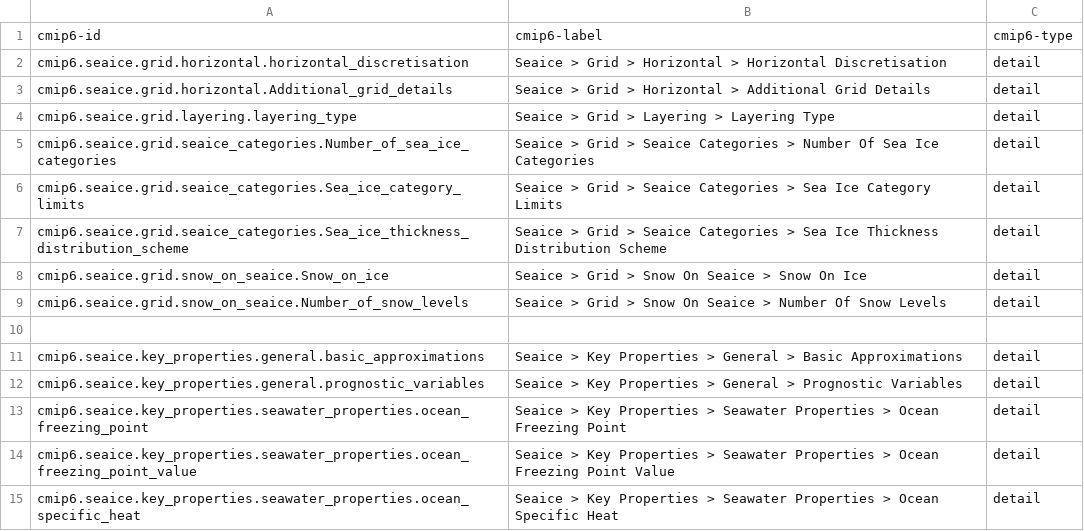
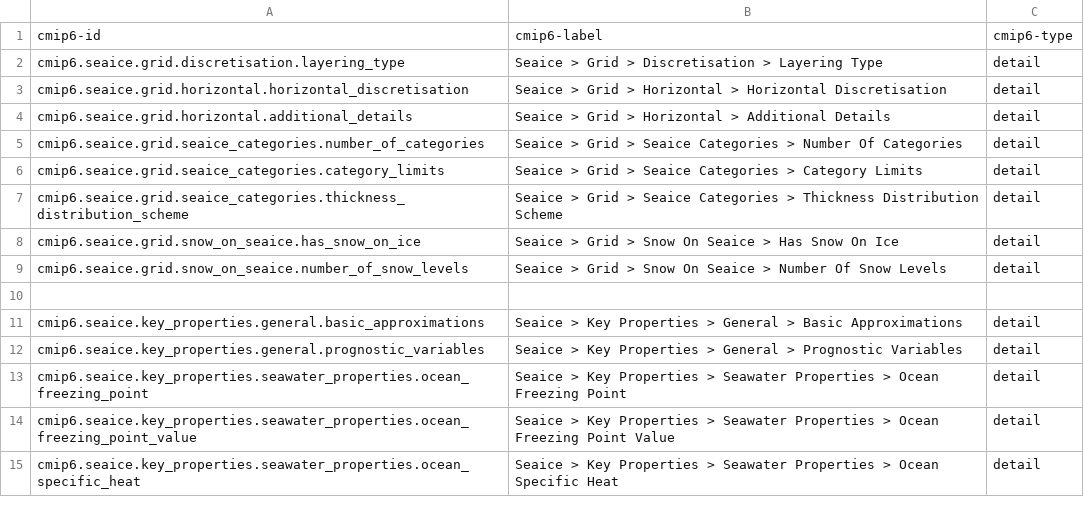
Before and after one commit to ES-DOC/cmip6-specializations-seaice, a CSV file: _seaice-ids-level-3.csv, drawn as a sheet; only a part is shown; the diff covers the shown part only.

```diff
--- a/_seaice-ids-level-3.csv
+++ b/_seaice-ids-level-3.csv
@@ -1,10 +1,10 @@
 cmip6-id, cmip6-label, cmip6-type
+cmip6.seaice.grid.discretisation.layering_type, Seaice > Grid > Discretisation > Layering Type, detail
 cmip6.seaice.grid.horizontal.horizontal_discretisation, Seaice > Grid > Horizontal > Horizontal Discretisation, detail
-cmip6.seaice.grid.horizontal.Additional_grid_details, Seaice > Grid > Horizontal > Additional Grid Details, detail
-cmip6.seaice.grid.layering.layering_type, Seaice > Grid > Layering > Layering Type, detail
-cmip6.seaice.grid.seaice_categories.Number_of_sea_ice_categories, Seaice > Grid > Seaice Categories > Number Of Sea Ice Categories, detail
-cmip6.seaice.grid.seaice_categories.Sea_ice_category_limits, Seaice > Grid > Seaice Categories > Sea Ice Category Limits, detail
-cmip6.seaice.grid.seaice_categories.Sea_ice_thickness_distribution_scheme, Seaice > Grid > Seaice Categories > Sea Ice Thickness Distribution Scheme, detail
-cmip6.seaice.grid.snow_on_seaice.Snow_on_ice, Seaice > Grid > Snow On Seaice > Snow On Ice, detail
-cmip6.seaice.grid.snow_on_seaice.Number_of_snow_levels, Seaice > Grid > Snow On Seaice > Number Of Snow Levels, detail
+cmip6.seaice.grid.horizontal.additional_details, Seaice > Grid > Horizontal > Additional Details, detail
+cmip6.seaice.grid.seaice_categories.number_of_categories, Seaice > Grid > Seaice Categories > Number Of Categories, detail
+cmip6.seaice.grid.seaice_categories.category_limits, Seaice > Grid > Seaice Categories > Category Limits, detail
+cmip6.seaice.grid.seaice_categories.thickness_distribution_scheme, Seaice > Grid > Seaice Categories > Thickness Distribution Scheme, detail
+cmip6.seaice.grid.snow_on_seaice.has_snow_on_ice, Seaice > Grid > Snow On Seaice > Has Snow On Ice, detail
+cmip6.seaice.grid.snow_on_seaice.number_of_snow_levels, Seaice > Grid > Snow On Seaice > Number Of Snow Levels, detail
 , ,
```
Also changed, not shown: 5 added rows, 5 removed rows and 42 edited cells elsewhere in this file, _seaice-ids-level-1.csv, _seaice-ids-level-2.csv, 10 other files.
